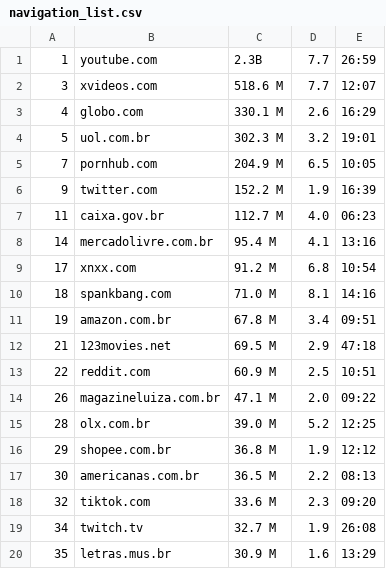
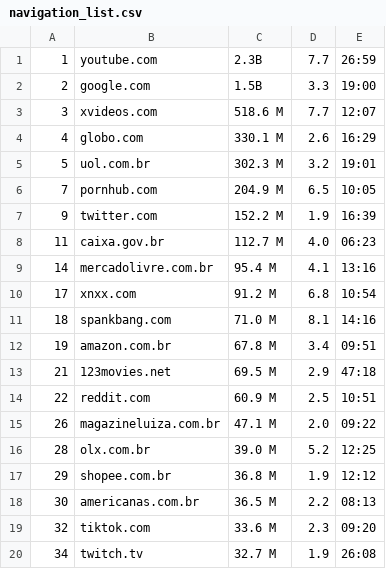
Before and after one commit to danielatk/wptagent-automation, a CSV file: navigation_list.csv, drawn as a sheet; removed rows and columns are numbered as before the commit, all else as after; the diff names each change by its address in the sheet, - before the commit and + after, or states it on an @@ line.

Commit message:
updating navigation list

```diff
--- a/navigation_list.csv
+++ b/navigation_list.csv
+row 2: 2 | google.com | 1.5B | 3.3 | 19:00
-row 20: 35 | letras.mus.br | 30.9 M | 1.6 | 13:29
```
